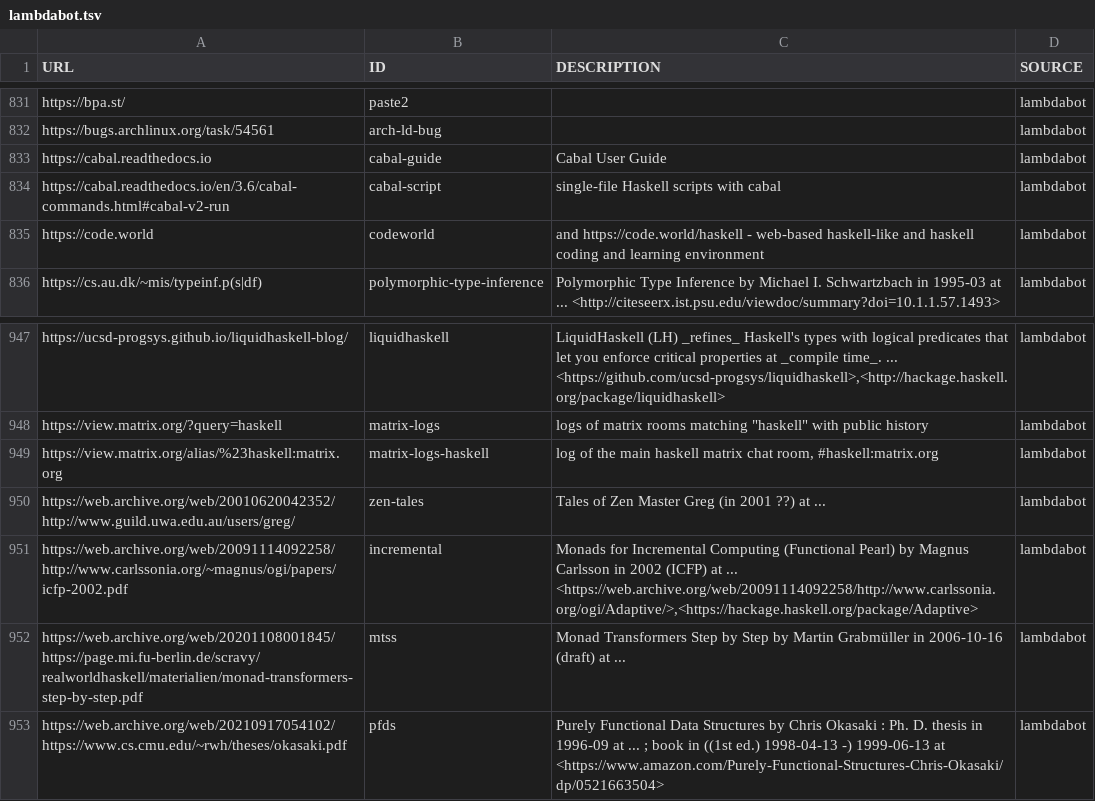
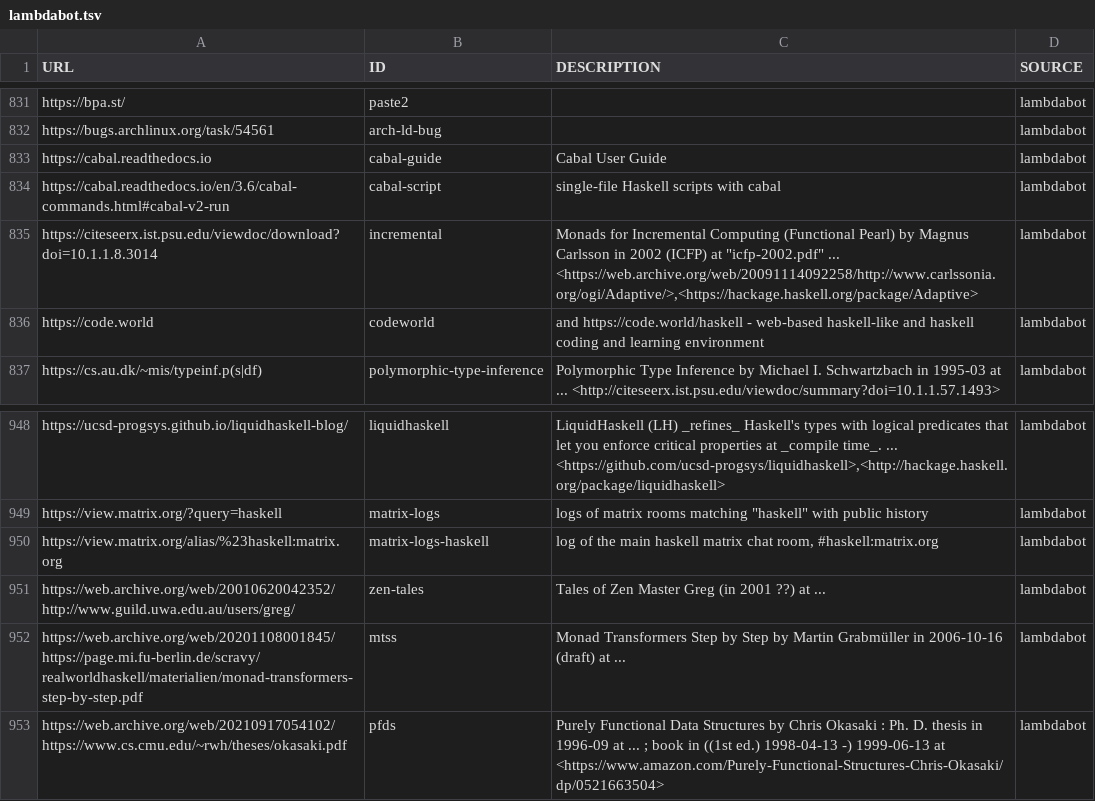
Before and after one commit to simonmichael/haskell-links-data, a TSV file: lambdabot.tsv, drawn as a sheet; only a part is shown, gaps mark what is left out.

Commit message:
update lambdabot

```diff
--- a/lambdabot.tsv
+++ b/lambdabot.tsv
@@ -834,2 +834,3 @@ https://cabal.readthedocs.io	cabal-guide	Cabal User Guide	lambdabot
 https://cabal.readthedocs.io/en/3.6/cabal-commands.html#cabal-v2-run	cabal-script	single-file Haskell scripts with cabal	lambdabot
+https://citeseerx.ist.psu.edu/viewdoc/download?doi=10.1.1.8.3014	incremental	"Monads for Incremental Computing" (Functional Pearl) by Magnus Carlsson in 2002 (ICFP) at "icfp-2002.pdf"  ... <https://web.archive.org/web/20091114092258/http://www.carlssonia.org/ogi/Adaptive/>,<https://hackage.haskell.org/package/Adaptive>	lambdabot
 https://code.world	codeworld	and https://code.world/haskell - web-based haskell-like and haskell coding and learning environment	lambdabot
@@ -950,3 +951,2 @@ https://view.matrix.org/alias/%23haskell:matrix.org	matrix-logs-haskell	log of t
 https://web.archive.org/web/20010620042352/http://www.guild.uwa.edu.au/users/greg/	zen-tales	"Tales of Zen Master Greg" (in 2001 ??) at  ... 	lambdabot
-https://web.archive.org/web/20091114092258/http://www.carlssonia.org/~magnus/ogi/papers/icfp-2002.pdf	incremental	"Monads for Incremental Computing" (Functional Pearl) by Magnus Carlsson in 2002 (ICFP) at  ... <https://web.archive.org/web/20091114092258/http://www.carlssonia.org/ogi/Adaptive/>,<https://hackage.haskell.org/package/Adaptive>	lambdabot
 https://web.archive.org/web/20201108001845/https://page.mi.fu-berlin.de/scravy/realworldhaskell/materialien/monad-transformers-step-by-step.pdf	mtss	"Monad Transformers Step by Step" by Martin Grabmüller in 2006-10-16 (draft) at  ... 	lambdabot
```
